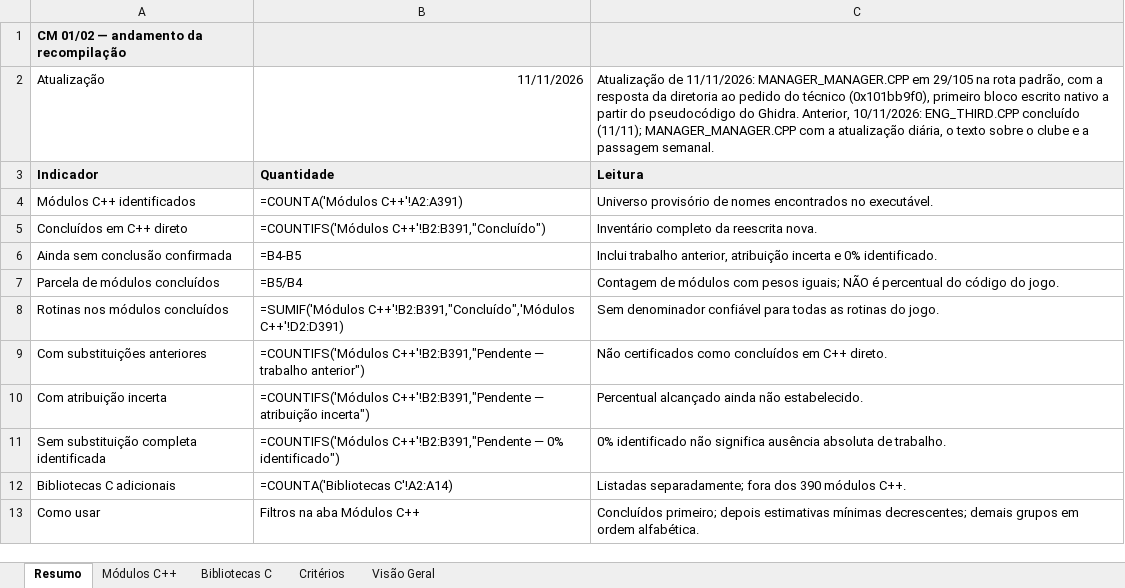
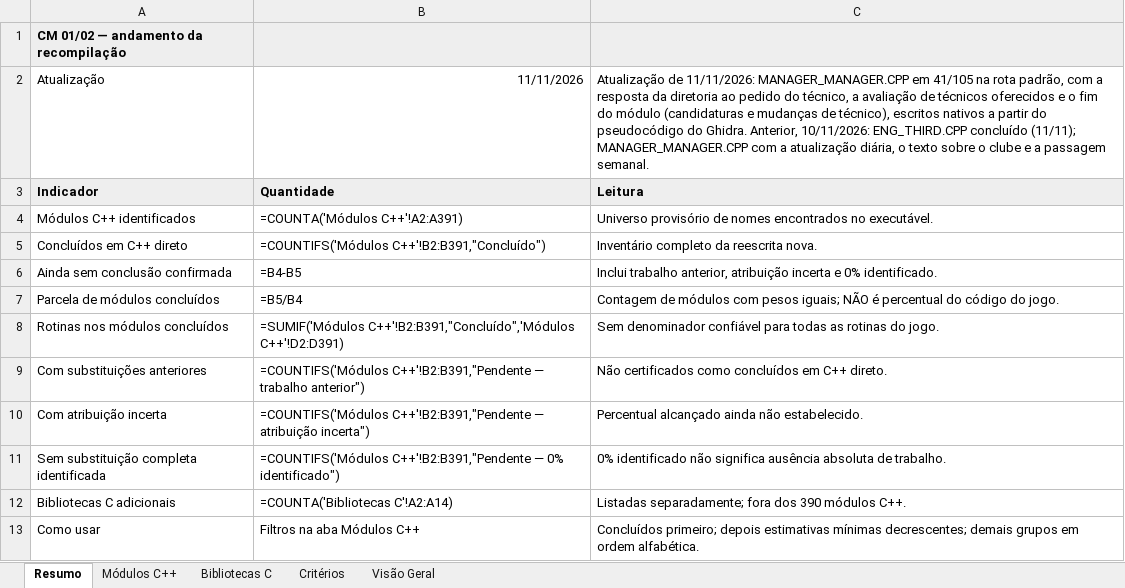
Before and after one commit to VictorDMor/cm0102mac, an Excel workbook: docs/recompilation-progress.xlsx, sheet Resumo, drawn as a sheet; values as stored, in another font and other column widths than the file's, no borders; formulas without a stored value are shown as written; the diff names each change by its address in the sheet, - before the commit and + after, or states it on an @@ line.

```diff
--- a/docs/recompilation-progress.xlsx (sheet Resumo)
+++ b/docs/recompilation-progress.xlsx (sheet Resumo)
-C2: …MANAGER_MANAGER.CPP em 29/105 na rota padrão, com a resposta da diretoria ao pedido do técnico (0x101bb9f0), primeiro bloco escrito nativo a partir…
+C2: …MANAGER_MANAGER.CPP em 41/105 na rota padrão, com a resposta da diretoria ao pedido do técnico, a avaliação de técnicos oferecidos e o fim do módulo (candidaturas e mudanças de técnico), escritos nativos a partir…
```
Also changed, not shown: sheet Visão Geral, sheet Módulos C++, 16 other files.
